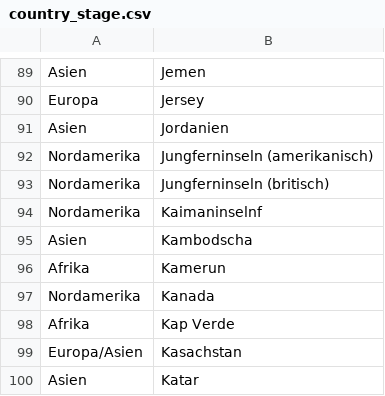
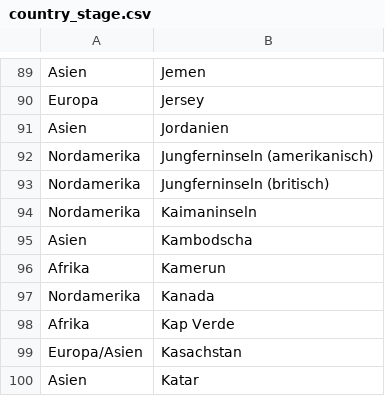
Before and after one commit to wattewiler/CIP_Project, a CSV file: country_stage.csv, drawn as a sheet; only a part is shown, gaps mark what is left out.

```diff
--- a/country_stage.csv
+++ b/country_stage.csv
@@ -93,3 +93,3 @@ Nordamerika,Jungferninseln (amerikanisch)
 Nordamerika,Jungferninseln (britisch)
-Nordamerika,Kaimaninselnf
+Nordamerika,Kaimaninseln
 Asien,Kambodscha
```
Also changed, not shown: 2 other files.
